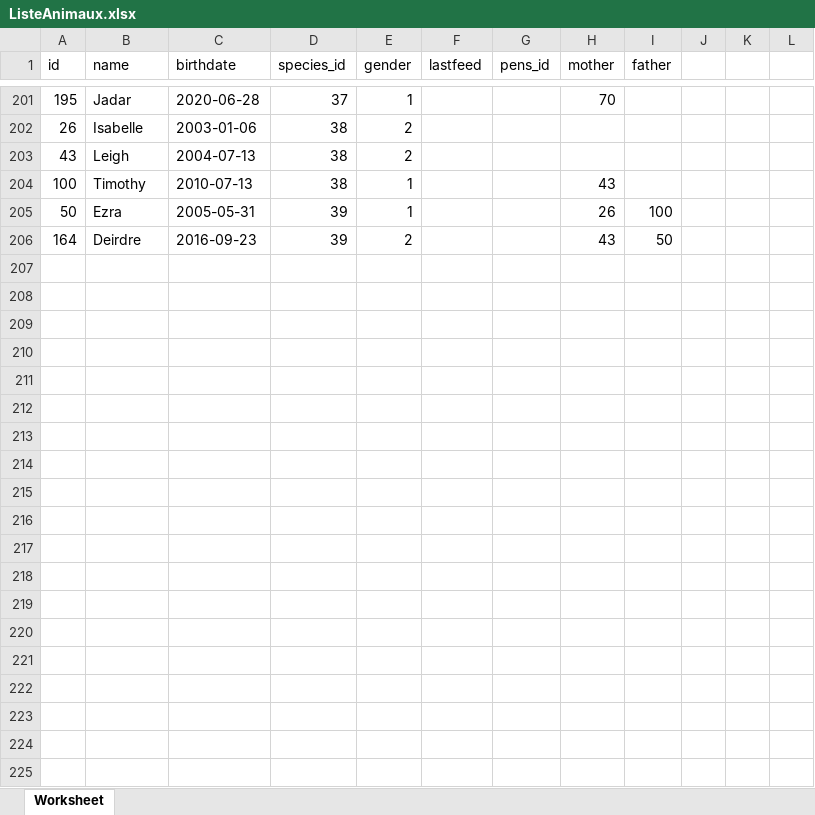
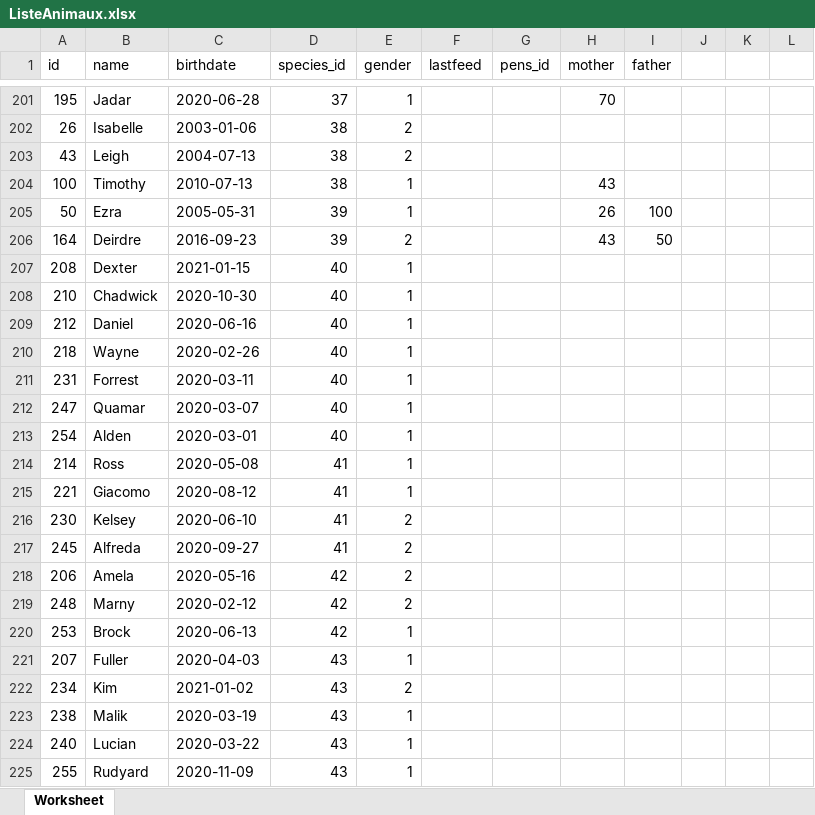
Before and after one commit to AhVen98/Ma-08_Zoo, an Excel workbook: Fichiers modifiables/ListeAnimaux.xlsx, sheet Worksheet, drawn as a sheet; only a part is shown, gaps mark what is left out; values as stored, in another font and other column widths than the file's, no borders; conditional formats not drawn; the diff covers the shown part only; the diff names each change by its address in the sheet, - before the commit and + after, or states it on an @@ line.

Commit message:
Ajout de nouveaux animaux

```diff
--- a/Fichiers modifiables/ListeAnimaux.xlsx (sheet Worksheet)
+++ b/Fichiers modifiables/ListeAnimaux.xlsx (sheet Worksheet)
+row 207: 208 | Dexter | 2021-01-15 | 40 | 1
+row 208: 210 | Chadwick | 2020-10-30 | 40 | 1
+row 209: 212 | Daniel | 2020-06-16 | 40 | 1
+row 210: 218 | Wayne | 2020-02-26 | 40 | 1
+row 211: 231 | Forrest | 2020-03-11 | 40 | 1
+row 212: 247 | Quamar | 2020-03-07 | 40 | 1
+row 213: 254 | Alden | 2020-03-01 | 40 | 1
+row 214: 214 | Ross | 2020-05-08 | 41 | 1
+row 215: 221 | Giacomo | 2020-08-12 | 41 | 1
+row 216: 230 | Kelsey | 2020-06-10 | 41 | 2
+row 217: 245 | Alfreda | 2020-09-27 | 41 | 2
+row 218: 206 | Amela | 2020-05-16 | 42 | 2
+row 219: 248 | Marny | 2020-02-12 | 42 | 2
+row 220: 253 | Brock | 2020-06-13 | 42 | 1
+row 221: 207 | Fuller | 2020-04-03 | 43 | 1
+row 222: 234 | Kim | 2021-01-02 | 43 | 2
+row 223: 238 | Malik | 2020-03-19 | 43 | 1
+row 224: 240 | Lucian | 2020-03-22 | 43 | 1
+row 225: 255 | Rudyard | 2020-11-09 | 43 | 1
```
Also changed, not shown: 38 added rows, 3 removed rows and 6 edited cells elsewhere in this sheet.
